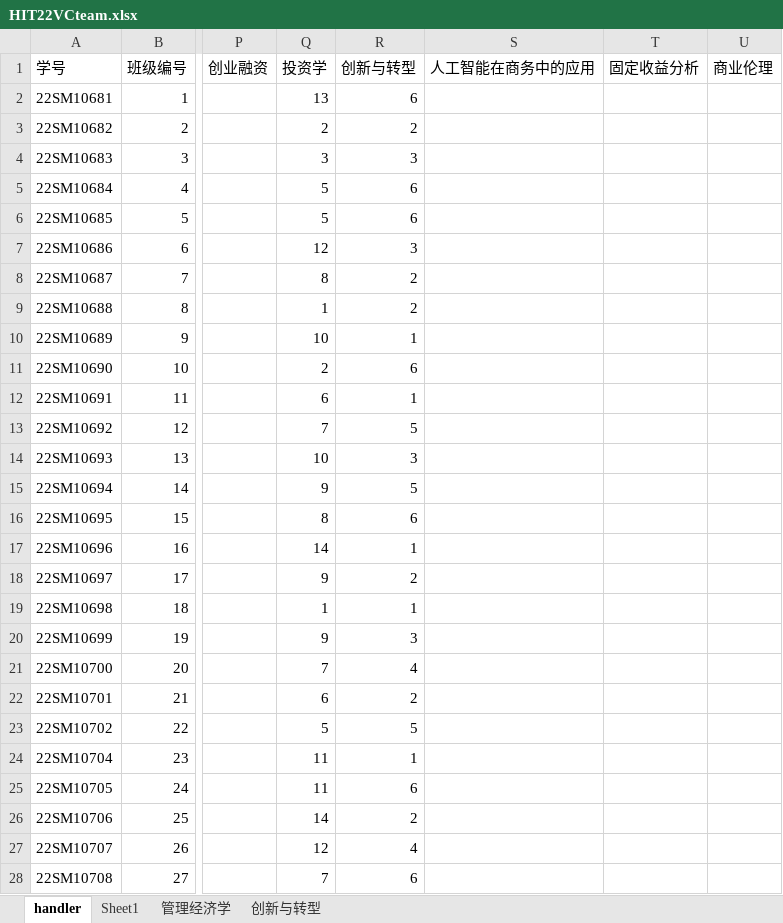
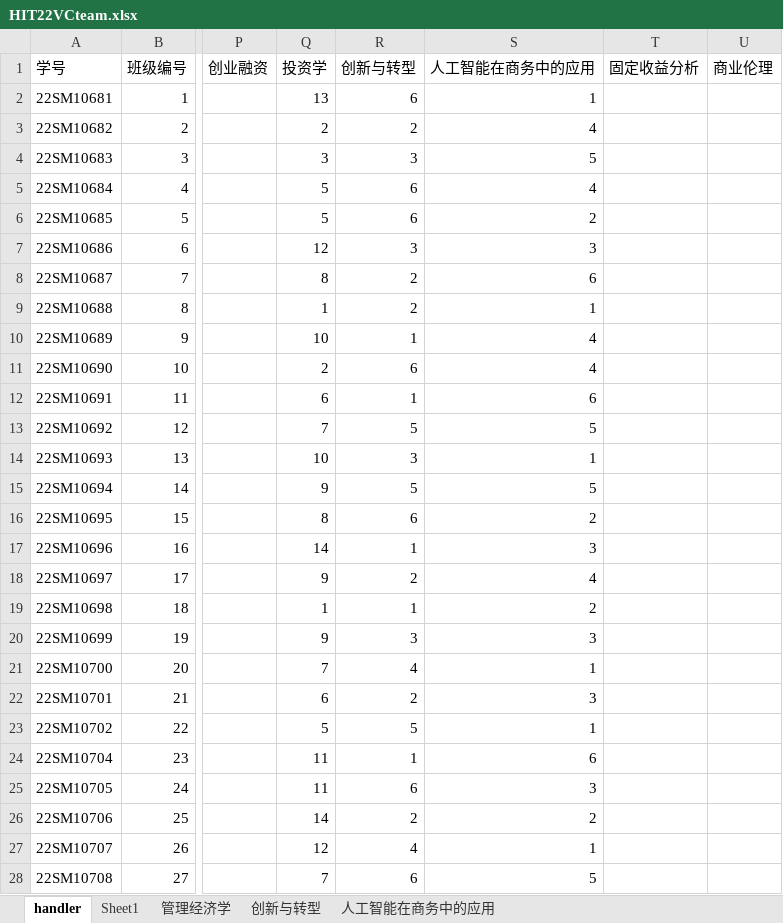
Before and after one commit to Bllose/Bllools, an Excel workbook: resources/HIT22VCteam.xlsx, sheet handler, drawn as a sheet; only a part is shown, gaps mark what is left out; values as stored, in another font and other column widths than the file's, no cell formats; the diff covers the shown part only; the diff names each change by its address in the sheet, - before the commit and + after, or states it on an @@ line.

```diff
--- a/resources/HIT22VCteam.xlsx (sheet handler)
+++ b/resources/HIT22VCteam.xlsx (sheet handler)
+sheet tab: 人工智能在商务中的应用
-S2 (人工智能在商务中的应用): (empty)
+S2 (人工智能在商务中的应用): 1
-S3 (人工智能在商务中的应用): (empty)
+S3 (人工智能在商务中的应用): 4
-S4 (人工智能在商务中的应用): (empty)
+S4 (人工智能在商务中的应用): 5
-S5 (人工智能在商务中的应用): (empty)
+S5 (人工智能在商务中的应用): 4
-S6 (人工智能在商务中的应用): (empty)
+S6 (人工智能在商务中的应用): 2
-S7 (人工智能在商务中的应用): (empty)
+S7 (人工智能在商务中的应用): 3
-S8 (人工智能在商务中的应用): (empty)
+S8 (人工智能在商务中的应用): 6
-S9 (人工智能在商务中的应用): (empty)
+S9 (人工智能在商务中的应用): 1
-S10:S11 (人工智能在商务中的应用): (empty)
+S10:S11 (人工智能在商务中的应用): 4
-S12 (人工智能在商务中的应用): (empty)
+S12 (人工智能在商务中的应用): 6
-S13 (人工智能在商务中的应用): (empty)
+S13 (人工智能在商务中的应用): 5
-S14 (人工智能在商务中的应用): (empty)
+S14 (人工智能在商务中的应用): 1
-S15 (人工智能在商务中的应用): (empty)
+S15 (人工智能在商务中的应用): 5
-S16 (人工智能在商务中的应用): (empty)
+S16 (人工智能在商务中的应用): 2
-S17 (人工智能在商务中的应用): (empty)
+S17 (人工智能在商务中的应用): 3
-S18 (人工智能在商务中的应用): (empty)
+S18 (人工智能在商务中的应用): 4
-S19 (人工智能在商务中的应用): (empty)
+S19 (人工智能在商务中的应用): 2
-S20 (人工智能在商务中的应用): (empty)
+S20 (人工智能在商务中的应用): 3
-S21 (人工智能在商务中的应用): (empty)
+S21 (人工智能在商务中的应用): 1
-S22 (人工智能在商务中的应用): (empty)
+S22 (人工智能在商务中的应用): 3
-S23 (人工智能在商务中的应用): (empty)
+S23 (人工智能在商务中的应用): 1
-S24 (人工智能在商务中的应用): (empty)
+S24 (人工智能在商务中的应用): 6
-S25 (人工智能在商务中的应用): (empty)
+S25 (人工智能在商务中的应用): 3
-S26 (人工智能在商务中的应用): (empty)
+S26 (人工智能在商务中的应用): 2
-S27 (人工智能在商务中的应用): (empty)
+S27 (人工智能在商务中的应用): 1
-S28 (人工智能在商务中的应用): (empty)
+S28 (人工智能在商务中的应用): 5
```
Also changed, not shown: 29 edited cells elsewhere in this sheet, cell formats, 2 other files.
